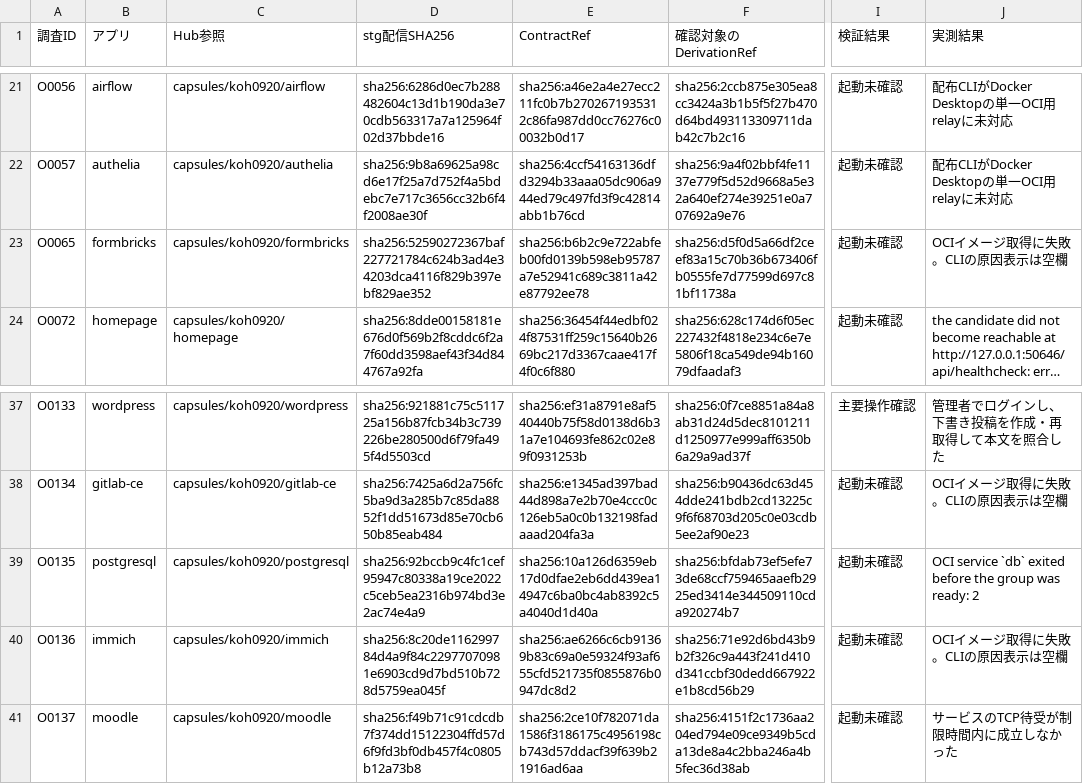
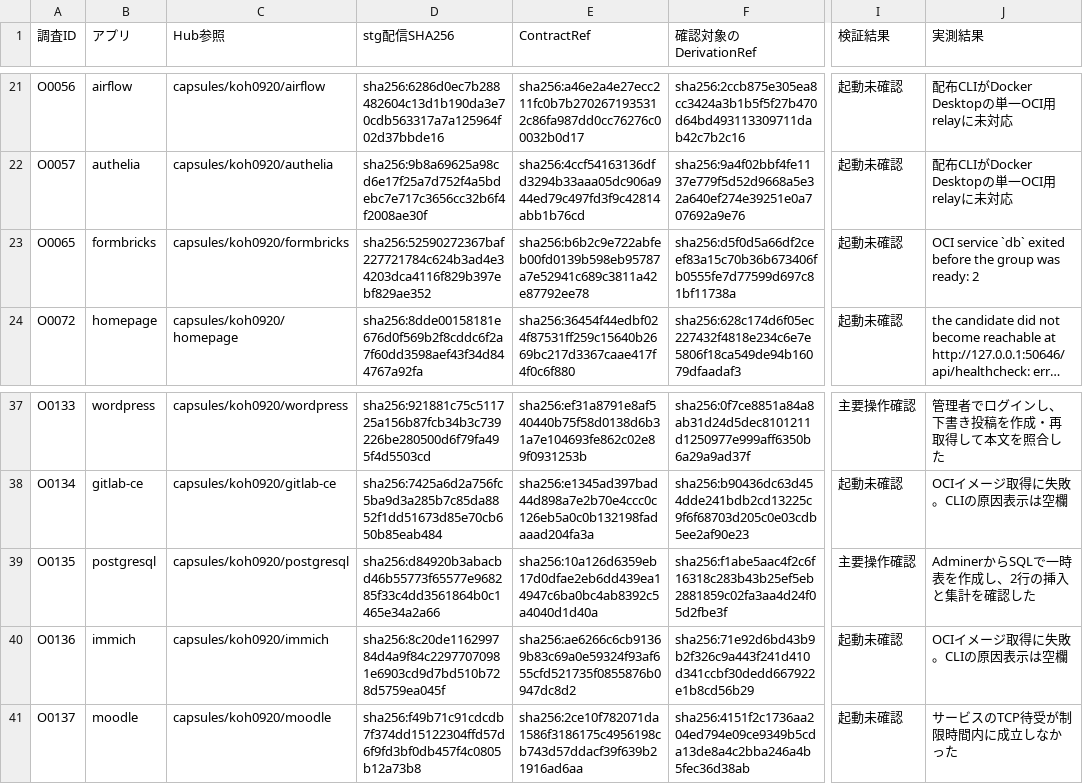
Before and after one commit to ato-run/ato, a CSV file: docs/ops/evidence/capsule-hub-p0-20261119/runtime.csv, drawn as a sheet; only a part is shown, gaps mark what is left out; long unchanged cells end in …; the diff names each change by its address in the sheet, - before the commit and + after, or states it on an @@ line.

```diff
--- a/docs/ops/evidence/capsule-hub-p0-20261119/runtime.csv
+++ b/docs/ops/evidence/capsule-hub-p0-20261119/runtime.csv
-J23 (実測結果): OCIイメージ取得に失敗。CLIの原因表示は空欄
+J23 (実測結果): OCI service `db` exited before the group was ready: 2
-D39 (stg配信SHA256): sha256:92bccb9c4fc1cef95947c80338a19ce2022c5ceb5ea2316b974bd3e2ac74e4a9
+D39 (stg配信SHA256): sha256:d84920b3abacbd46b55773f65577e968285f33c4dd3561864b0c1465e34a2a66
-F39 (確認対象のDerivationRef): sha256:bfdab73ef5efe73de68ccf759465aaefb2925ed3414e344509110cda920274b7
+F39 (確認対象のDerivationRef): sha256:f1abe5aac4f2c6f16318c283b43b25ef5eb2881859c02fa3aa4d24f05d2fbe3f
-I39 (検証結果): 起動未確認
+I39 (検証結果): 主要操作確認
-J39 (実測結果): OCI service `db` exited before the group was ready: 2
+J39 (実測結果): AdminerからSQLで一時表を作成し、2行の挿入と集計を確認した
```
Also changed, not shown: 2 other files.
